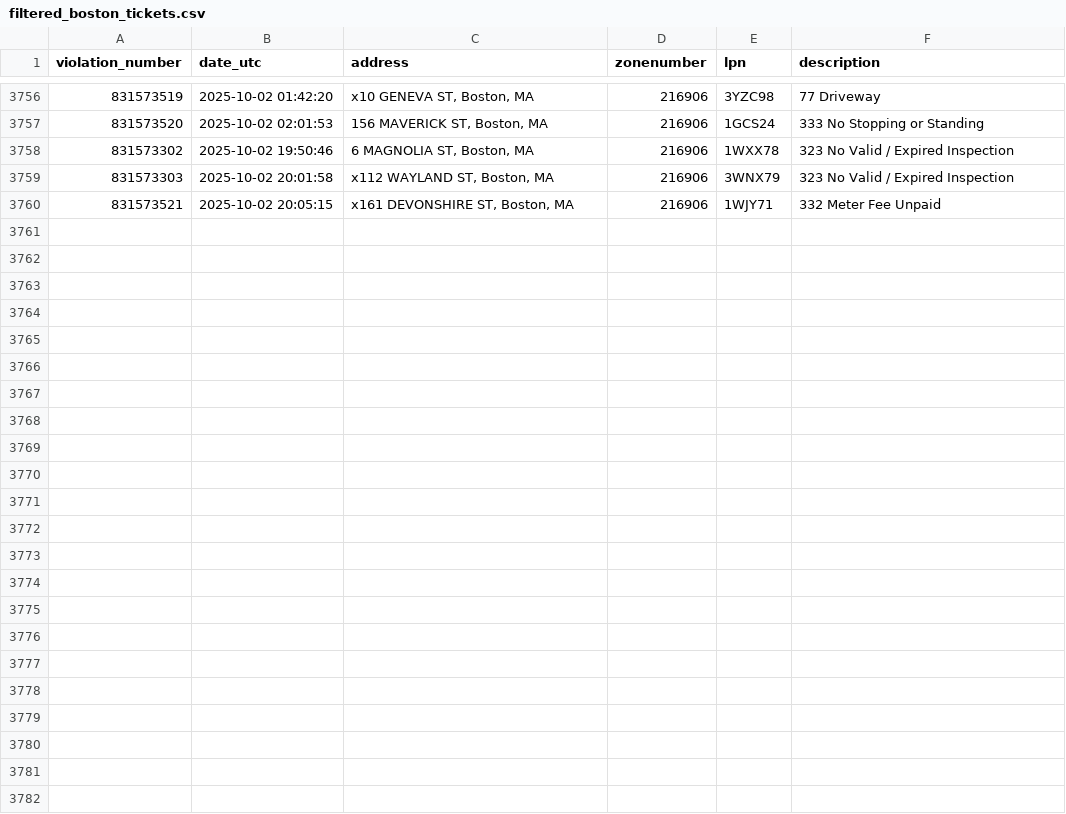
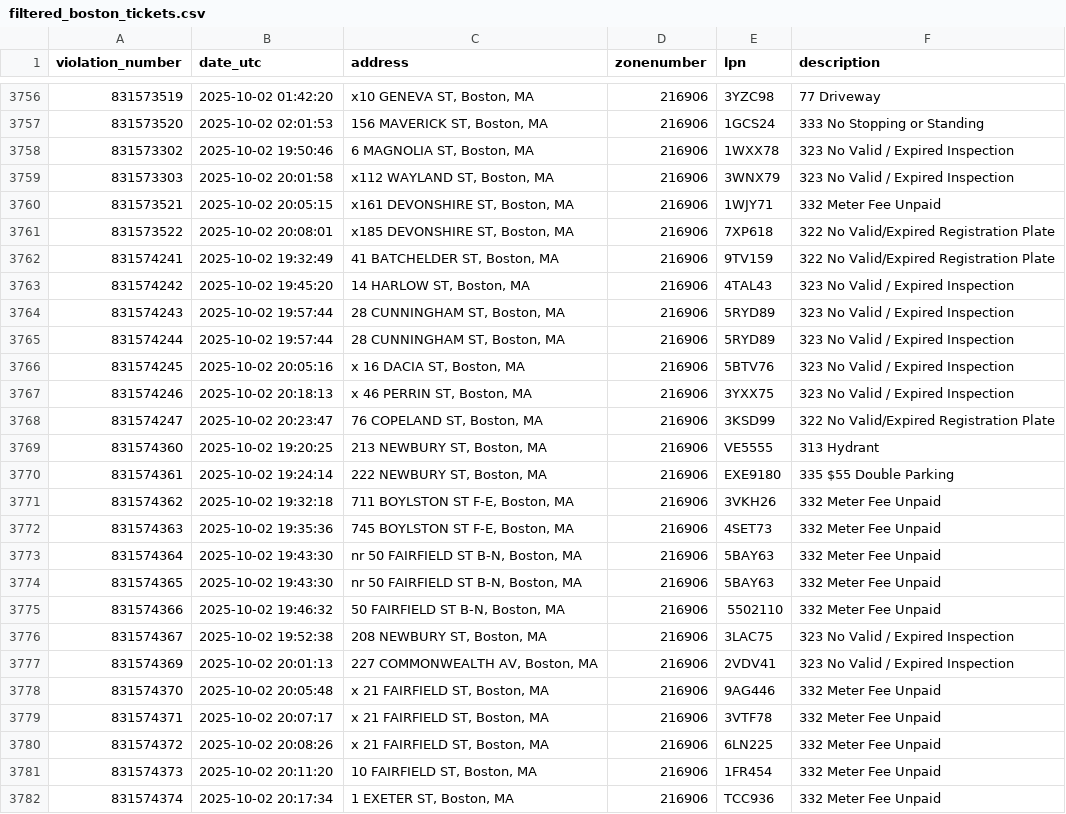
Before and after one commit to jack898/PollingAuto, a CSV file: filtered_boston_tickets.csv, drawn as a sheet; only a part is shown, gaps mark what is left out.

```diff
--- a/filtered_boston_tickets.csv
+++ b/filtered_boston_tickets.csv
@@ -3760 +3760,23 @@ violation_number,date_utc,address,zonenumber,lpn,description
 831573521,2025-10-02 20:05:15,"x161 DEVONSHIRE ST, Boston, MA",216906,1WJY71,332 Meter Fee Unpaid
+831573522,2025-10-02 20:08:01,"x185 DEVONSHIRE ST, Boston, MA",216906,7XP618,322 No Valid/Expired Registration Plate
+831574241,2025-10-02 19:32:49,"41 BATCHELDER ST, Boston, MA",216906,9TV159,322 No Valid/Expired Registration Plate
+831574242,2025-10-02 19:45:20,"14 HARLOW ST, Boston, MA",216906,4TAL43,323 No Valid / Expired Inspection
+831574243,2025-10-02 19:57:44,"28 CUNNINGHAM ST, Boston, MA",216906,5RYD89,323 No Valid / Expired Inspection
+831574244,2025-10-02 19:57:44,"28 CUNNINGHAM ST, Boston, MA",216906,5RYD89,323 No Valid / Expired Inspection
+831574245,2025-10-02 20:05:16,"x 16 DACIA ST, Boston, MA",216906,5BTV76,323 No Valid / Expired Inspection
+831574246,2025-10-02 20:18:13,"x 46 PERRIN ST, Boston, MA",216906,3YXX75,323 No Valid / Expired Inspection
+831574247,2025-10-02 20:23:47,"76 COPELAND ST, Boston, MA",216906,3KSD99,322 No Valid/Expired Registration Plate
+831574360,2025-10-02 19:20:25,"213 NEWBURY ST, Boston, MA",216906,VE5555,313 Hydrant
+831574361,2025-10-02 19:24:14,"222 NEWBURY ST, Boston, MA",216906,EXE9180,335 $55 Double Parking
+831574362,2025-10-02 19:32:18,"711 BOYLSTON ST F-E, Boston, MA",216906,3VKH26,332 Meter Fee Unpaid
+831574363,2025-10-02 19:35:36,"745 BOYLSTON ST F-E, Boston, MA",216906,4SET73,332 Meter Fee Unpaid
+831574364,2025-10-02 19:43:30,"nr 50 FAIRFIELD ST B-N, Boston, MA",216906,5BAY63,332 Meter Fee Unpaid
+831574365,2025-10-02 19:43:30,"nr 50 FAIRFIELD ST B-N, Boston, MA",216906,5BAY63,332 Meter Fee Unpaid
+831574366,2025-10-02 19:46:32,"50 FAIRFIELD ST B-N, Boston, MA",216906,5502110,332 Meter Fee Unpaid
+831574367,2025-10-02 19:52:38,"208 NEWBURY ST, Boston, MA",216906,3LAC75,323 No Valid / Expired Inspection
+831574369,2025-10-02 20:01:13,"227 COMMONWEALTH AV, Boston, MA",216906,2VDV41,323 No Valid / Expired Inspection
+831574370,2025-10-02 20:05:48,"x 21 FAIRFIELD ST, Boston, MA",216906,9AG446,332 Meter Fee Unpaid
+831574371,2025-10-02 20:07:17,"x 21 FAIRFIELD ST, Boston, MA",216906,3VTF78,332 Meter Fee Unpaid
+831574372,2025-10-02 20:08:26,"x 21 FAIRFIELD ST, Boston, MA",216906,6LN225,332 Meter Fee Unpaid
+831574373,2025-10-02 20:11:20,"10 FAIRFIELD ST, Boston, MA",216906,1FR454,332 Meter Fee Unpaid
+831574374,2025-10-02 20:17:34,"1 EXETER ST, Boston, MA",216906,TCC936,332 Meter Fee Unpaid
```
Also changed, not shown: 4 other files.
